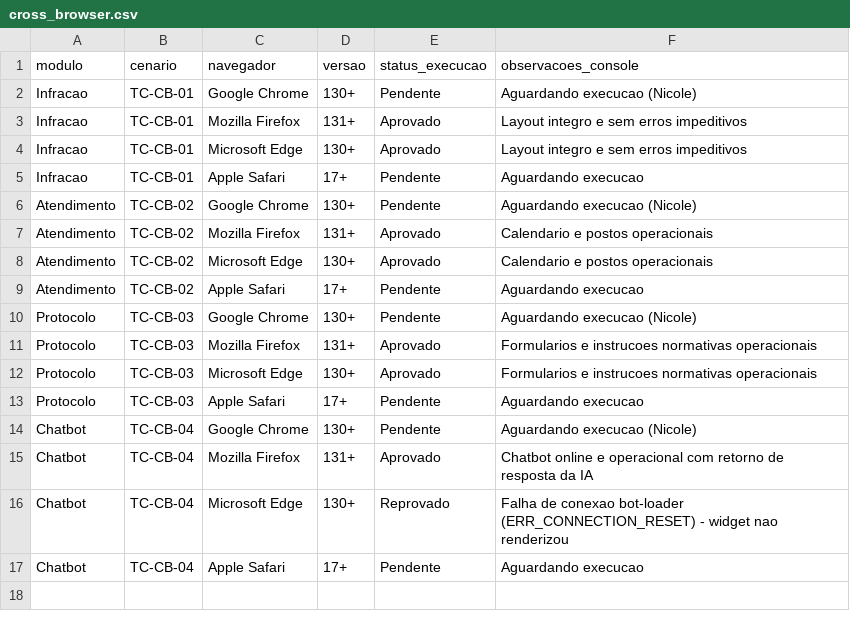
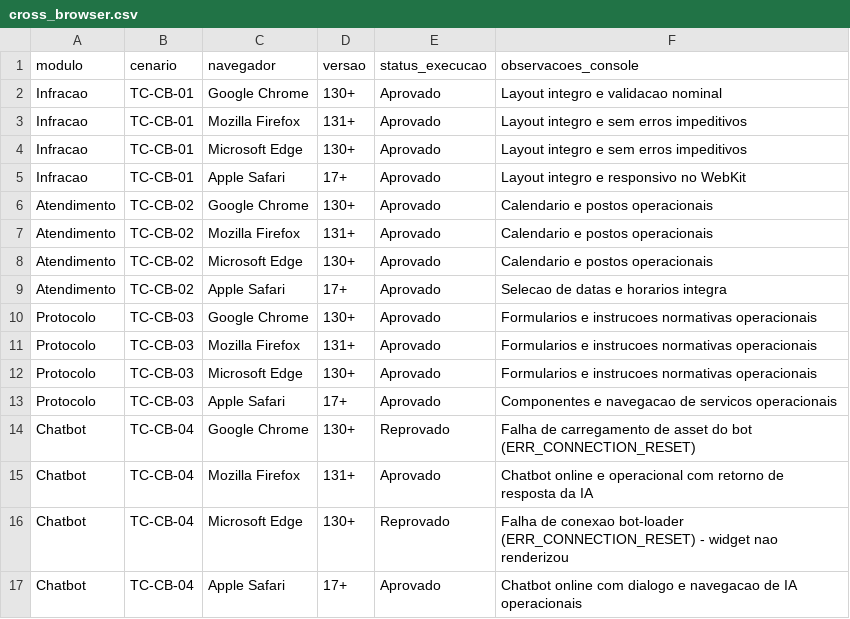
Before and after one commit to FCTE-Qualidade-de-Software-1/2026-2_T02_KAY_MCNULTY, a CSV file: docs/dados/compatibilidade/tcbn/cross_browser.csv, drawn as a sheet.

Commit message:
docs(fase4): consolida tabelas de dados brutos e galeria completa de evidencias
- Atualiza cross_browser.csv com resultados dos 4 navegadores homologados
- Atualiza responsividade.csv com inspecao empirica dos 20 pontos de viewport
- Vincula todas as 28 evidencias visuais de Cross-Browser e Responsividade
- Mantem secoes de calculos e analises analiticas como placeholders

Co-authored-by: Nicole Jovita Fernandes <nicolejovitafernandes@gmail.com>

```diff
--- a/docs/dados/compatibilidade/tcbn/cross_browser.csv
+++ b/docs/dados/compatibilidade/tcbn/cross_browser.csv
@@ -1,17 +1,17 @@
 modulo,cenario,navegador,versao,status_execucao,observacoes_console
-Infracao,TC-CB-01,Google Chrome,130+,Pendente,Aguardando execucao (Nicole)
+Infracao,TC-CB-01,Google Chrome,130+,Aprovado,Layout integro e validacao nominal
 Infracao,TC-CB-01,Mozilla Firefox,131+,Aprovado,Layout integro e sem erros impeditivos
 Infracao,TC-CB-01,Microsoft Edge,130+,Aprovado,Layout integro e sem erros impeditivos
-Infracao,TC-CB-01,Apple Safari,17+,Pendente,Aguardando execucao
-Atendimento,TC-CB-02,Google Chrome,130+,Pendente,Aguardando execucao (Nicole)
+Infracao,TC-CB-01,Apple Safari,17+,Aprovado,Layout integro e responsivo no WebKit
+Atendimento,TC-CB-02,Google Chrome,130+,Aprovado,Calendario e postos operacionais
 Atendimento,TC-CB-02,Mozilla Firefox,131+,Aprovado,Calendario e postos operacionais
 Atendimento,TC-CB-02,Microsoft Edge,130+,Aprovado,Calendario e postos operacionais
-Atendimento,TC-CB-02,Apple Safari,17+,Pendente,Aguardando execucao
-Protocolo,TC-CB-03,Google Chrome,130+,Pendente,Aguardando execucao (Nicole)
+Atendimento,TC-CB-02,Apple Safari,17+,Aprovado,Selecao de datas e horarios integra
+Protocolo,TC-CB-03,Google Chrome,130+,Aprovado,Formularios e instrucoes normativas operacionais
 Protocolo,TC-CB-03,Mozilla Firefox,131+,Aprovado,Formularios e instrucoes normativas operacionais
 Protocolo,TC-CB-03,Microsoft Edge,130+,Aprovado,Formularios e instrucoes normativas operacionais
-Protocolo,TC-CB-03,Apple Safari,17+,Pendente,Aguardando execucao
-Chatbot,TC-CB-04,Google Chrome,130+,Pendente,Aguardando execucao (Nicole)
+Protocolo,TC-CB-03,Apple Safari,17+,Aprovado,Componentes e navegacao de servicos operacionais
+Chatbot,TC-CB-04,Google Chrome,130+,Reprovado,Falha de carregamento de asset do bot (ERR_CONNECTION_RESET)
 Chatbot,TC-CB-04,Mozilla Firefox,131+,Aprovado,Chatbot online e operacional com retorno de resposta da IA
 Chatbot,TC-CB-04,Microsoft Edge,130+,Reprovado,Falha de conexao bot-loader (ERR_CONNECTION_RESET) - widget nao renderizou
-Chatbot,TC-CB-04,Apple Safari,17+,Pendente,Aguardando execucao
+Chatbot,TC-CB-04,Apple Safari,17+,Aprovado,Chatbot online com dialogo e navegacao de IA operacionais
```
Also changed, not shown: docs/dados/compatibilidade/icr/responsividade.csv, 1 other file.
